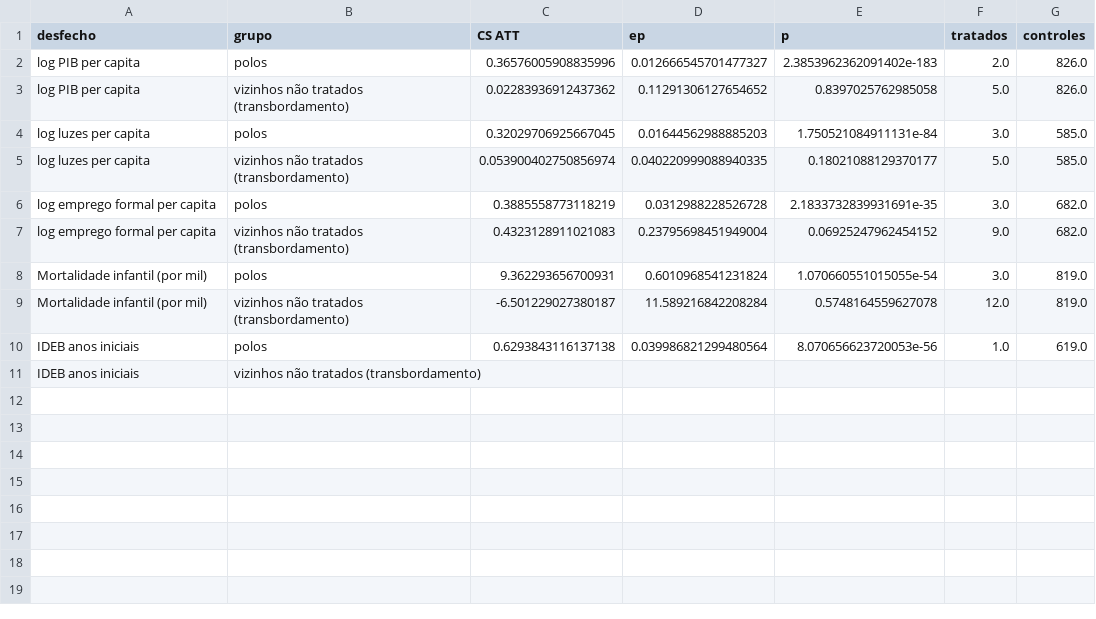
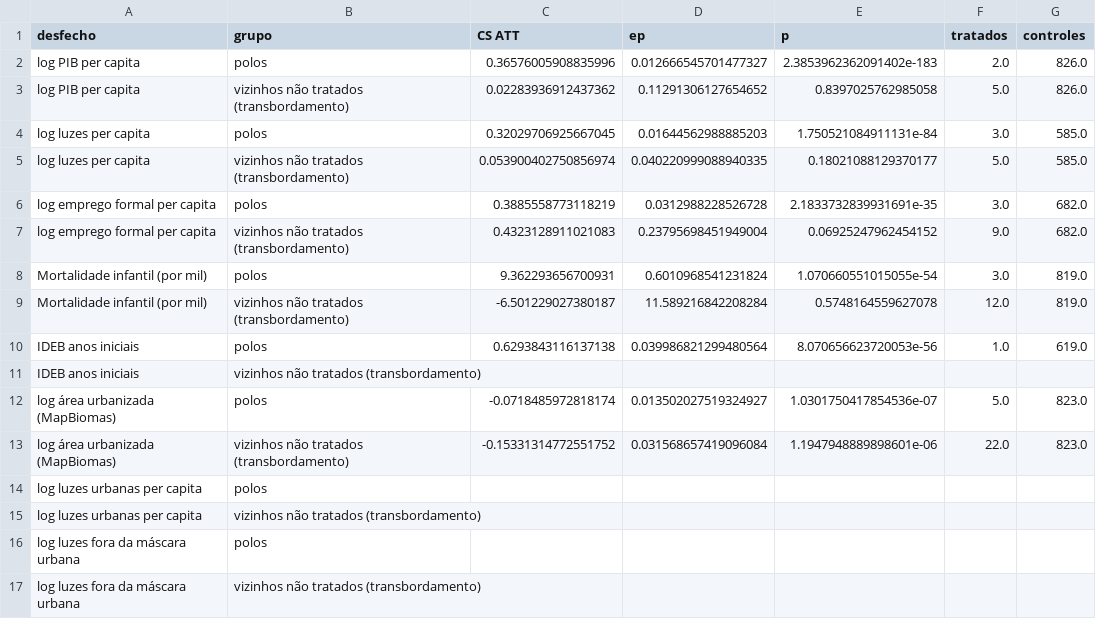
Before and after one commit to pbelushi/matopiba, a CSV file: outputs/tabelas/s08_heterog_polos.csv, drawn as a sheet; the diff names each change by its address in the sheet, - before the commit and + after, or states it on an @@ line.

```diff
--- a/outputs/tabelas/s08_heterog_polos.csv
+++ b/outputs/tabelas/s08_heterog_polos.csv
+row 12: log área urbanizada (MapBiomas) | polos | -0.0718485972818174 | 0.013502027519324927 | 1.0301750417854536e-07 | 5.0 | 823.0
+row 13: log área urbanizada (MapBiomas) | vizinhos não tratados (transbordamento) | -0.15331314772551752 | 0.031568657419096084 | 1.1947948889898601e-06 | 22.0 | 823.0
+row 14: log luzes urbanas per capita | polos
+row 15: log luzes urbanas per capita | vizinhos não tratados (transbordamento)
+row 16: log luzes fora da máscara urbana | polos
+row 17: log luzes fora da máscara urbana | vizinhos não tratados (transbordamento)
```
Also changed, not shown: outputs/logs/tempos.csv, outputs/tabelas/s08_did_resumo.csv, 49 other files.
